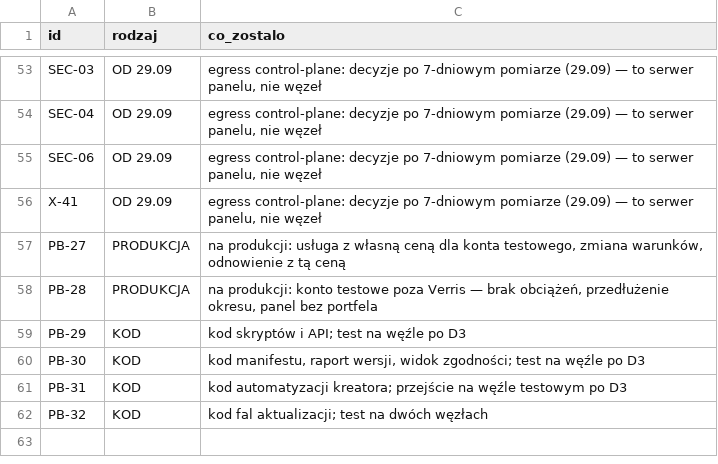
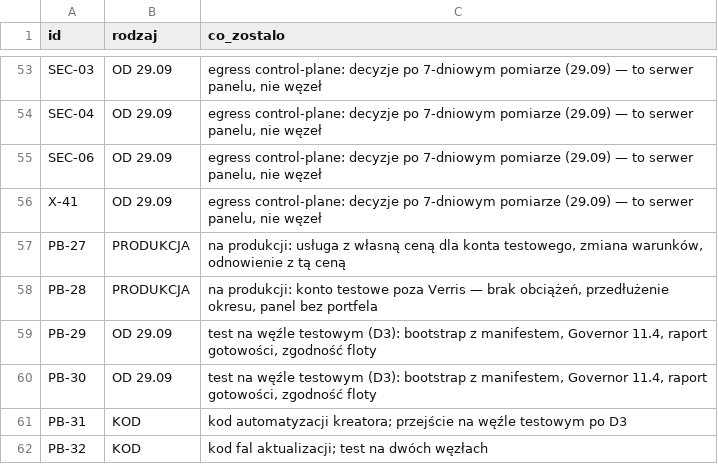
Before and after one commit to dominik-hvln/verris, a CSV file: audyt/dane/bez_wezla.csv, drawn as a sheet; only a part is shown, gaps mark what is left out.

```diff
--- a/audyt/dane/bez_wezla.csv
+++ b/audyt/dane/bez_wezla.csv
@@ -58,4 +58,4 @@ PB-27,PRODUKCJA,"na produkcji: usługa z własną ceną dla konta testowego, zmi
 PB-28,PRODUKCJA,"na produkcji: konto testowe poza Verris — brak obciążeń, przedłużenie okresu, panel bez portfela"
-PB-29,KOD,kod skryptów i API; test na węźle po D3
-PB-30,KOD,"kod manifestu, raport wersji, widok zgodności; test na węźle po D3"
+PB-29,OD 29.09,"test na węźle testowym (D3): bootstrap z manifestem, Governor 11.4, raport gotowości, zgodność floty"
+PB-30,OD 29.09,"test na węźle testowym (D3): bootstrap z manifestem, Governor 11.4, raport gotowości, zgodność floty"
 PB-31,KOD,kod automatyzacji kreatora; przejście na węźle testowym po D3
```
Also changed, not shown: audyt/dane/zadania_pb.csv, 27 other files.
